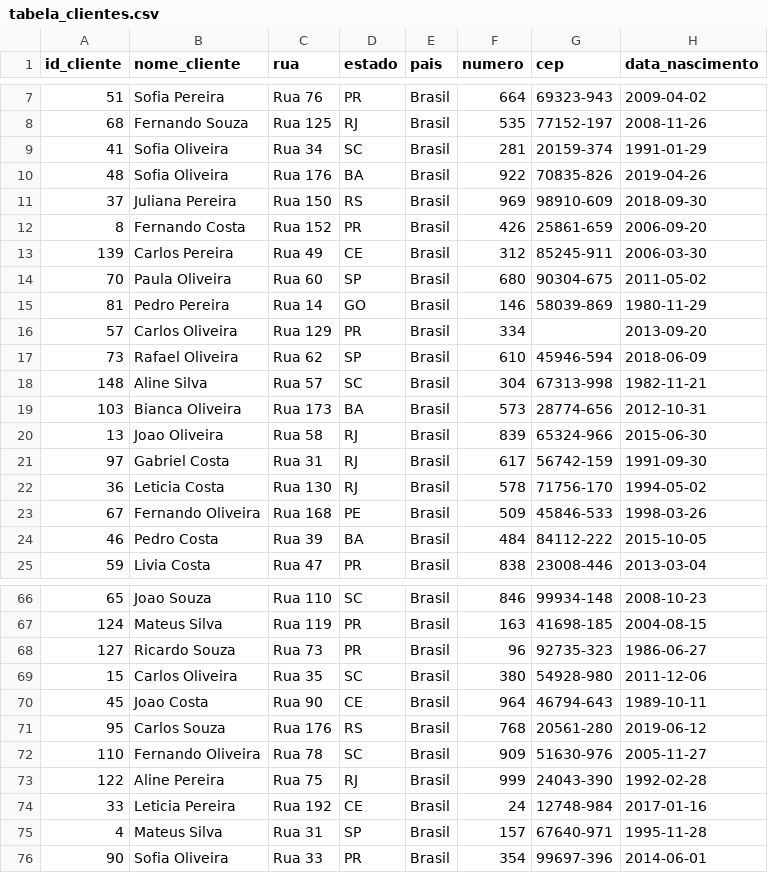
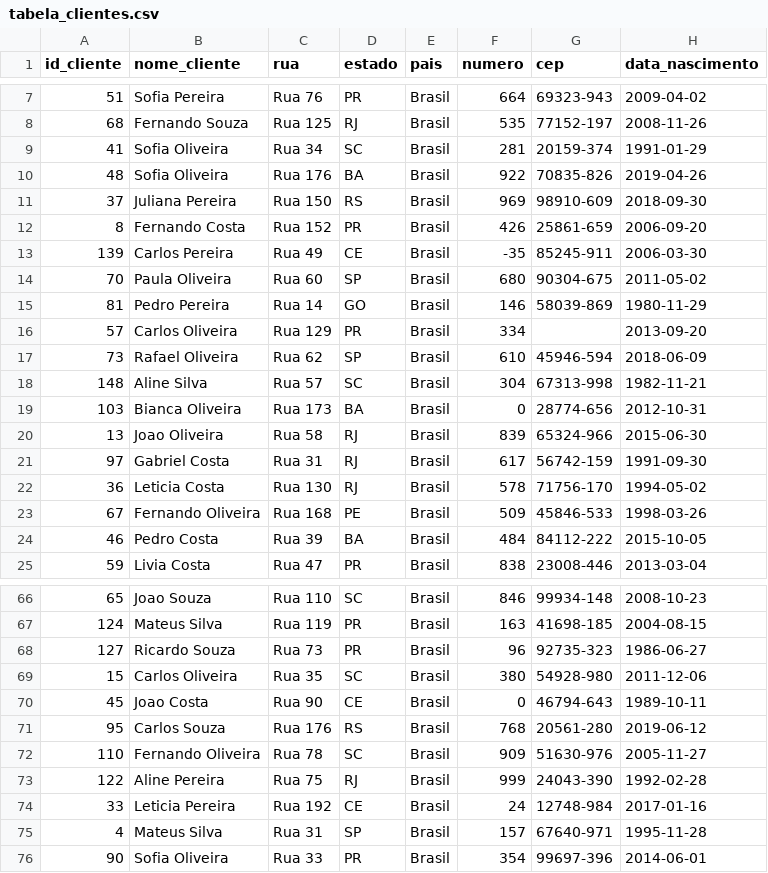
Before and after one commit to leticiadluz/recomendacao_produtos, a CSV file: data/tabela_clientes.csv, drawn as a sheet; only a part is shown, gaps mark what is left out.

Commit message:
Adicionando tabelas

```diff
--- a/data/tabela_clientes.csv
+++ b/data/tabela_clientes.csv
@@ -12,3 +12,3 @@ id_cliente,nome_cliente,rua,estado,pais,numero,cep,data_nascimento
 8,Fernando Costa,Rua 152,PR,Brasil,426,25861-659,2006-09-20
-139,Carlos Pereira,Rua 49,CE,Brasil,312,85245-911,2006-03-30
+139,Carlos Pereira,Rua 49,CE,Brasil,-35,85245-911,2006-03-30
 70,Paula Oliveira,Rua 60,SP,Brasil,680,90304-675,2011-05-02
@@ -18,3 +18,3 @@ id_cliente,nome_cliente,rua,estado,pais,numero,cep,data_nascimento
 148,Aline Silva,Rua 57,SC,Brasil,304,67313-998,1982-11-21
-103,Bianca Oliveira,Rua 173,BA,Brasil,573,28774-656,2012-10-31
+103,Bianca Oliveira,Rua 173,BA,Brasil,0,28774-656,2012-10-31
 13,Joao Oliveira,Rua 58,RJ,Brasil,839,65324-966,2015-06-30
@@ -69,3 +69,3 @@ id_cliente,nome_cliente,rua,estado,pais,numero,cep,data_nascimento
 15,Carlos Oliveira,Rua 35,SC,Brasil,380,54928-980,2011-12-06
-45,Joao Costa,Rua 90,CE,Brasil,964,46794-643,1989-10-11
+45,Joao Costa,Rua 90,CE,Brasil,0,46794-643,1989-10-11
 95,Carlos Souza,Rua 176,RS,Brasil,768,20561-280,2019-06-12
```
